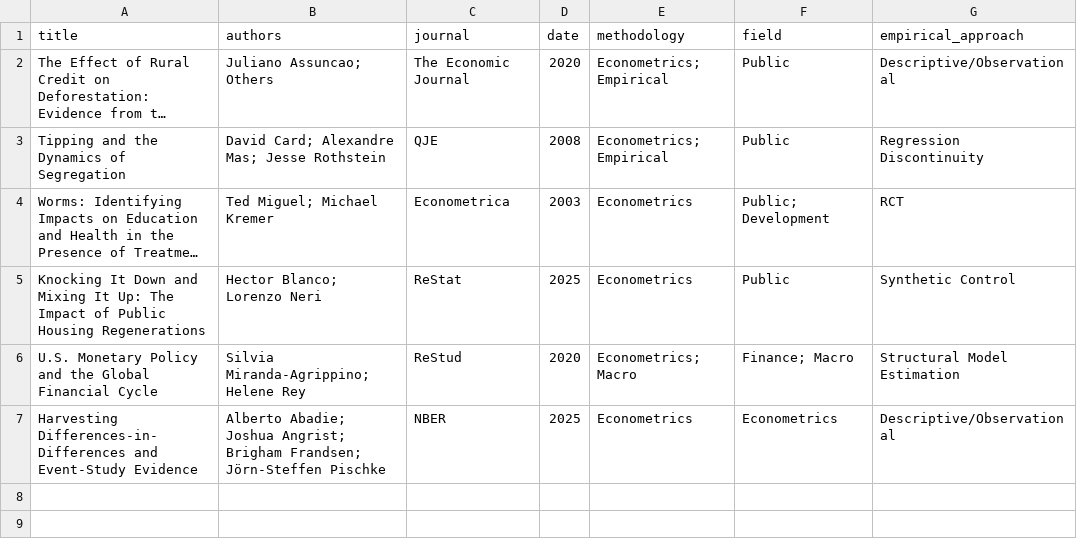
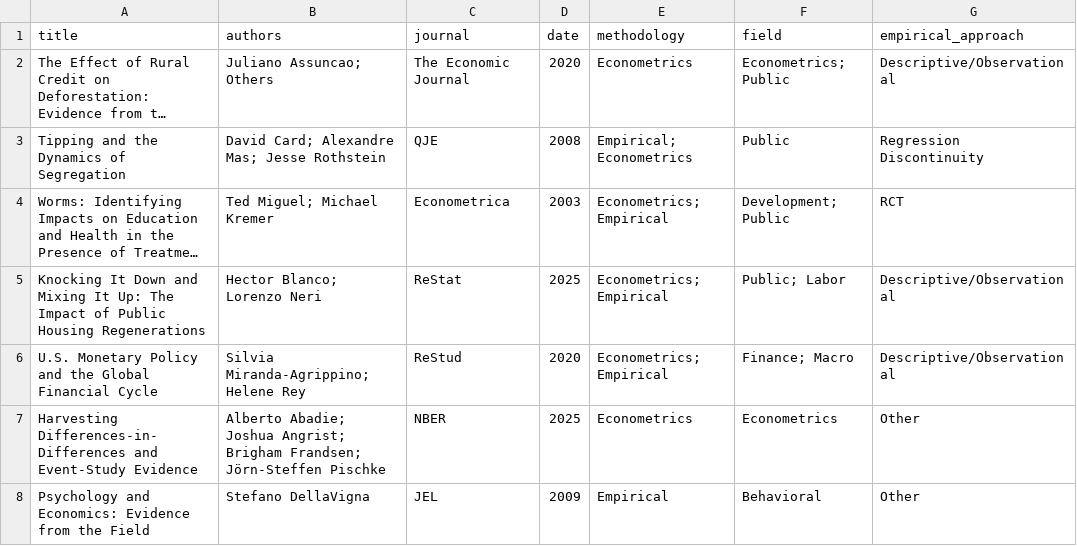
Before and after one commit to mllpipi-pixel/TEST, a CSV file: classified_papers.csv, drawn as a sheet; long unchanged cells end in …; the diff names each change by its address in the sheet, - before the commit and + after, or states it on an @@ line.

```diff
--- a/classified_papers.csv
+++ b/classified_papers.csv
-E2 (methodology): Econometrics; Empirical
+E2 (methodology): Econometrics
-F2 (field): Public
+F2 (field): Econometrics; Public
-E3 (methodology): Econometrics; Empirical
+E3 (methodology): Empirical; Econometrics
-E4:E5 (methodology): Econometrics
+E4:E5 (methodology): Econometrics; Empirical
-F4 (field): Public; Development
+F4 (field): Development; Public
-F5 (field): Public
+F5 (field): Public; Labor
-G5 (empirical_approach): Synthetic Control
+G5 (empirical_approach): Descriptive/Observational
-E6 (methodology): Econometrics; Macro
+E6 (methodology): Econometrics; Empirical
-G6 (empirical_approach): Structural Model Estimation
+G6 (empirical_approach): Descriptive/Observational
-G7 (empirical_approach): Descriptive/Observational
+G7 (empirical_approach): Other
+row 8: Psychology and Economics: Evidence from the Field | Stefano DellaVigna | JEL | 2009 | Empirical | Behavioral | Other
```
Also changed, not shown: 5 other files.
